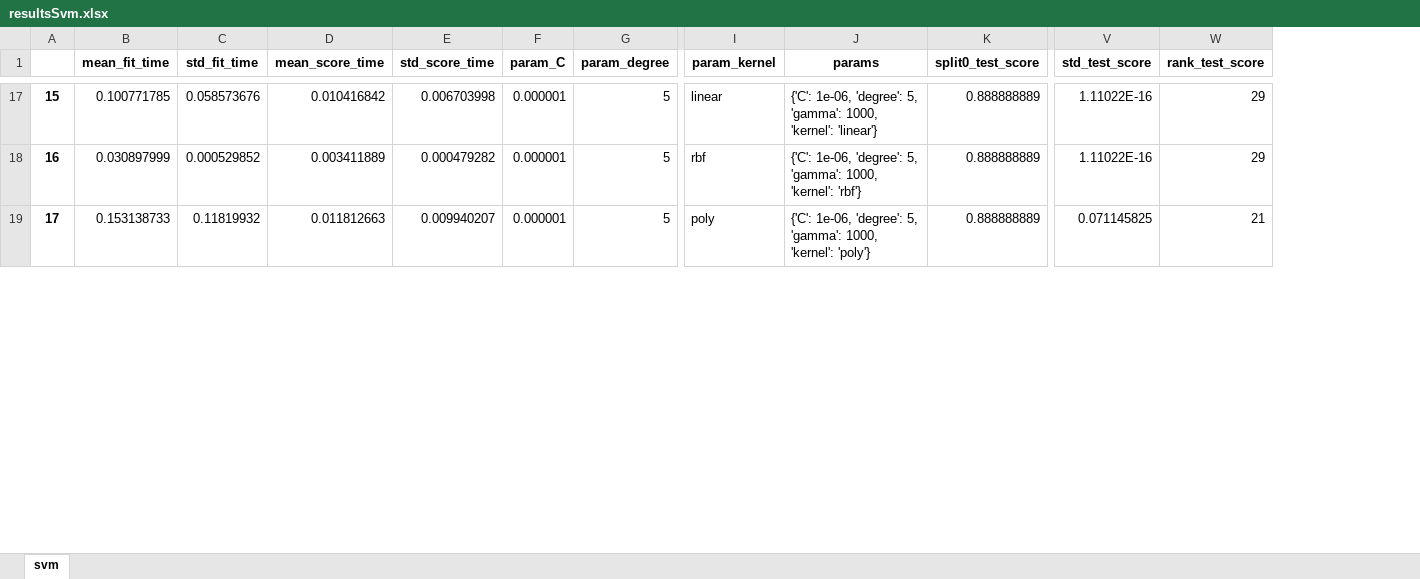
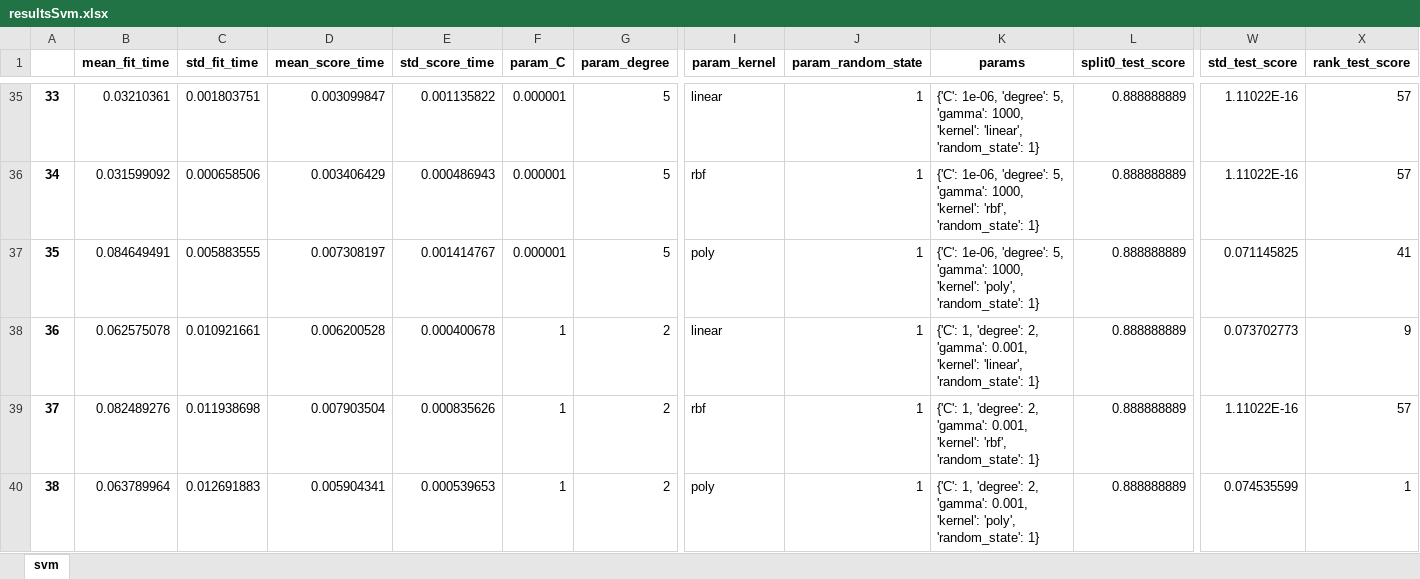
Before and after one commit to JoaoGNT/Face-Recognition, an Excel workbook: resultsSvm.xlsx, sheet svm, drawn as a sheet; only a part is shown, gaps mark what is left out; values as stored, in another font and other column widths than the file's, no borders; addresses are those after the commit; rows hold the shown columns only; the diff covers the shown part only; the diff names each change by its address in the sheet, - before the commit and + after, or states it on an @@ line.

```diff
--- a/resultsSvm.xlsx (sheet svm)
+++ b/resultsSvm.xlsx (sheet svm)
+column J (param_random_state), rows 35-37: all 1
@@ column A renumbered from row 11 down @@
-B35 (mean_fit_time): 0.100771785
+B35 (mean_fit_time): 0.03210361
-C35 (std_fit_time): 0.058573676
+C35 (std_fit_time): 0.001803751
-D35 (mean_score_time): 0.010416842
+D35 (mean_score_time): 0.003099847
-E35 (std_score_time): 0.006703998
+E35 (std_score_time): 0.001135822
-K35 (params): …1000, 'kernel': 'linear'}
+K35 (params): …1000, 'kernel': 'linear', 'random_state': 1}
-X35:X36 (rank_test_score): 29
+X35:X36 (rank_test_score): 57
-B36 (mean_fit_time): 0.030897999
+B36 (mean_fit_time): 0.031599092
-C36 (std_fit_time): 0.000529852
+C36 (std_fit_time): 0.000658506
-D36 (mean_score_time): 0.003411889
+D36 (mean_score_time): 0.003406429
-E36 (std_score_time): 0.000479282
+E36 (std_score_time): 0.000486943
-K36 (params): …1000, 'kernel': 'rbf'}
+K36 (params): …1000, 'kernel': 'rbf', 'random_state': 1}
-B37 (mean_fit_time): 0.153138733
+B37 (mean_fit_time): 0.084649491
-C37 (std_fit_time): 0.11819932
+C37 (std_fit_time): 0.005883555
-D37 (mean_score_time): 0.011812663
+D37 (mean_score_time): 0.007308197
-E37 (std_score_time): 0.009940207
+E37 (std_score_time): 0.001414767
-K37 (params): …1000, 'kernel': 'poly'}
+K37 (params): …1000, 'kernel': 'poly', 'random_state': 1}
-X37 (rank_test_score): 21
+X37 (rank_test_score): 41
+row 38: 36 | 0.062575078 | 0.010921661 | 0.006200528 | 0.000400678 | 1 | 2 | linear | 1 | {'C': 1, 'degree': 2, 'gamma': 0.001, 'kernel': 'linear', 'random_state': 1} | 0.888888889 | 0.073702773 | 9
+row 39: 37 | 0.082489276 | 0.011938698 | 0.007903504 | 0.000835626 | 1 | 2 | rbf | 1 | {'C': 1, 'degree': 2, 'gamma': 0.001, 'kernel': 'rbf', 'random_state': 1} | 0.888888889 | 1.11022E-16 | 57
+row 40: 38 | 0.063789964 | 0.012691883 | 0.005904341 | 0.000539653 | 1 | 2 | poly | 1 | {'C': 1, 'degree': 2, 'gamma': 0.001, 'kernel': 'poly', 'random_state': 1} | 0.888888889 | 0.074535599 | 1
```
Also changed, not shown: 51 added rows and 324 edited cells elsewhere in this sheet, resultsAnn.xlsx, 9 other files.
